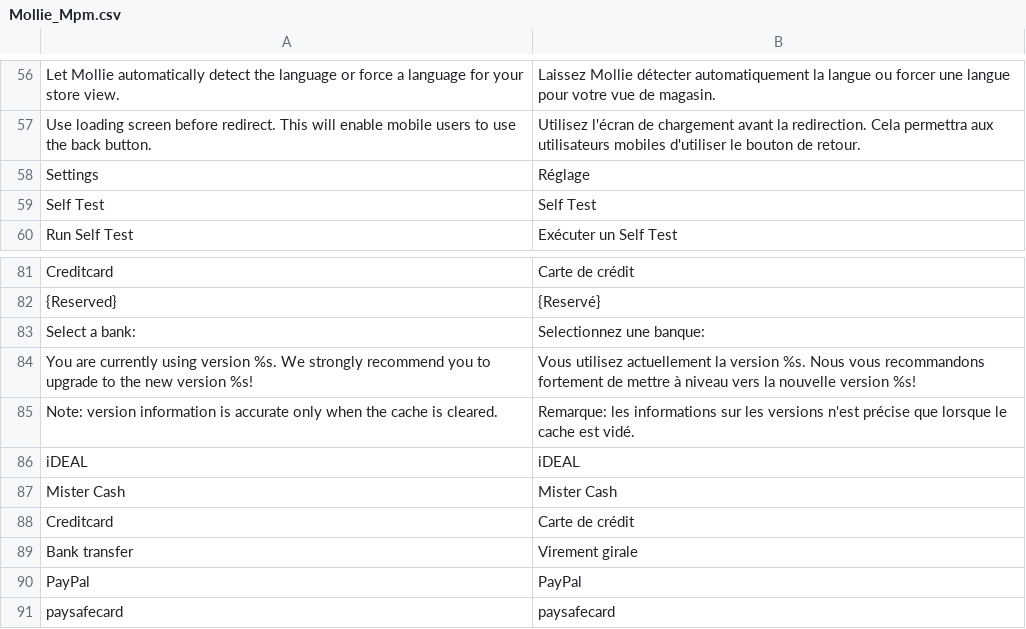
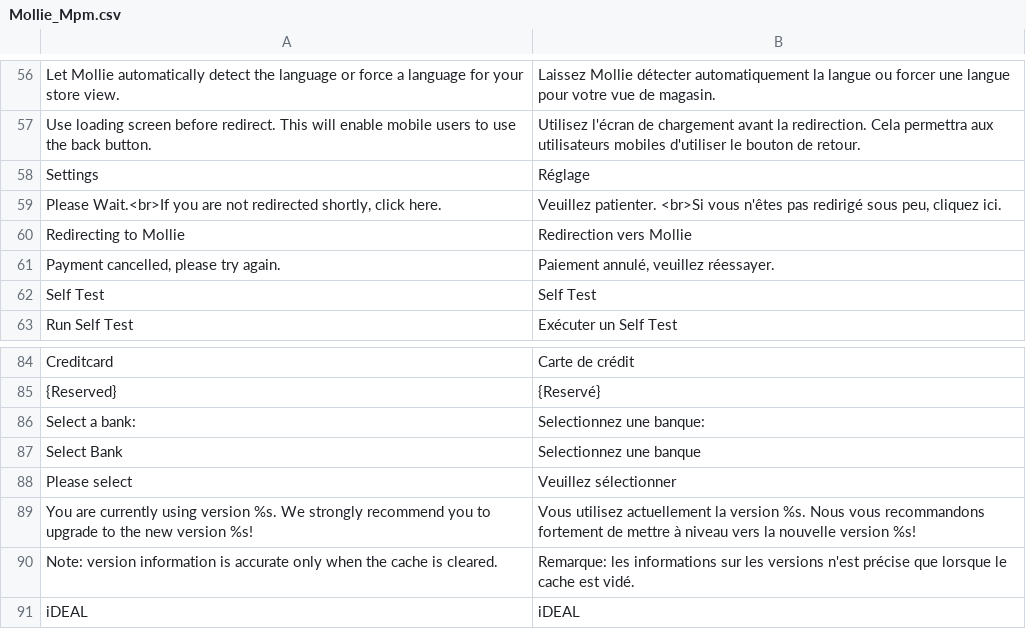
Before and after one commit to mollie/Magento, a CSV file: app/locale/fr_FR/Mollie_Mpm.csv, drawn as a sheet; only a part is shown, gaps mark what is left out; the shorter side is filled out with more unchanged rows; the diff names each change by its address in the sheet, - before the commit and + after, or states it on an @@ line.

Commit message:
Updated locale files

```diff
--- a/app/locale/fr_FR/Mollie_Mpm.csv
+++ b/app/locale/fr_FR/Mollie_Mpm.csv
+row 59: Please Wait.<br>If you are not redirected shortly, click here. | Veuillez patienter. <br>Si vous n'êtes pas redirigé sous peu, cliquez ici.
+row 60: Redirecting to Mollie | Redirection vers Mollie
+row 61: Payment cancelled, please try again. | Paiement annulé, veuillez réessayer.
+row 87: Select Bank | Selectionnez une banque
+row 88: Please select | Veuillez sélectionner
```
Also changed, not shown: app/locale/de_DE/Mollie_Mpm.csv, app/locale/en_US/Mollie_Mpm.csv, 2 other files.
